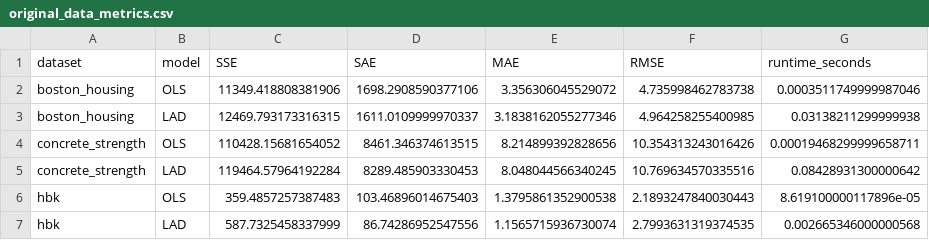
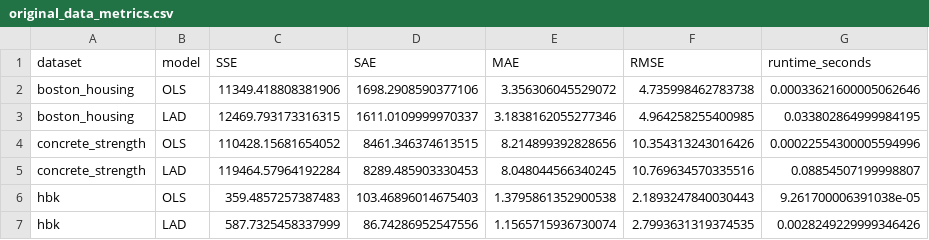
Before and after one commit to n1sarga/Absolute_Deviation_vs_Squarred_Error, a CSV file: outputs/results/original_data_metrics.csv, drawn as a sheet.

```diff
--- a/outputs/results/original_data_metrics.csv
+++ b/outputs/results/original_data_metrics.csv
@@ -1,7 +1,7 @@
 dataset,model,SSE,SAE,MAE,RMSE,runtime_seconds
-boston_housing,OLS,11349.418808381906,1698.2908590377106,3.356306045529072,4.735998462783738,0.0003511749999987046
-boston_housing,LAD,12469.793173316315,1611.0109999970337,3.1838162055277346,4.964258255400985,0.03138211299999938
-concrete_strength,OLS,110428.15681654052,8461.346374613515,8.214899392828656,10.354313243016426,0.00019468299999658711
-concrete_strength,LAD,119464.57964192284,8289.485903330453,8.048044566340245,10.769634570335516,0.08428931300000642
-hbk,OLS,359.4857257387483,103.46896014675403,1.3795861352900538,2.1893247840030443,8.619100000117896e-05
-hbk,LAD,587.7325458337999,86.74286952547556,1.1565715936730074,2.7993631319374535,0.002665346000000568
+boston_housing,OLS,11349.418808381906,1698.2908590377106,3.356306045529072,4.735998462783738,0.00033621600005062646
+boston_housing,LAD,12469.793173316315,1611.0109999970337,3.1838162055277346,4.964258255400985,0.033802864999984195
+concrete_strength,OLS,110428.15681654052,8461.346374613515,8.214899392828656,10.354313243016426,0.00022554300005594996
+concrete_strength,LAD,119464.57964192284,8289.485903330453,8.048044566340245,10.769634570335516,0.08854507199998807
+hbk,OLS,359.4857257387483,103.46896014675403,1.3795861352900538,2.1893247840030443,9.261700006391038e-05
+hbk,LAD,587.7325458337999,86.74286952547556,1.1565715936730074,2.7993631319374535,0.0028249229999346426
```
Also changed, not shown: outputs/results/contamination_metrics.csv, outputs/results/runtime_results.csv, 2 other files.
